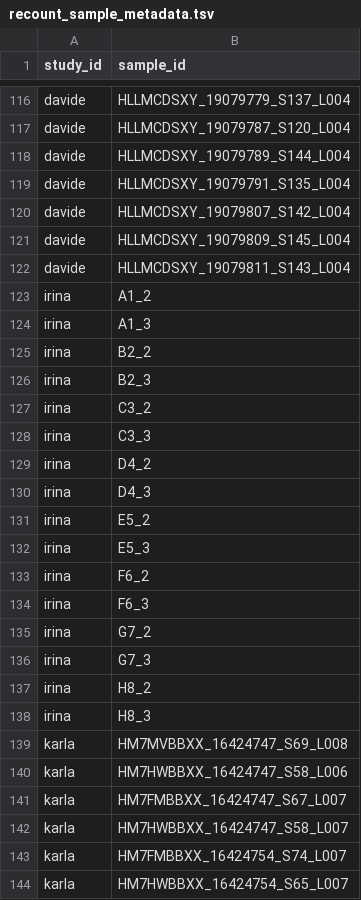
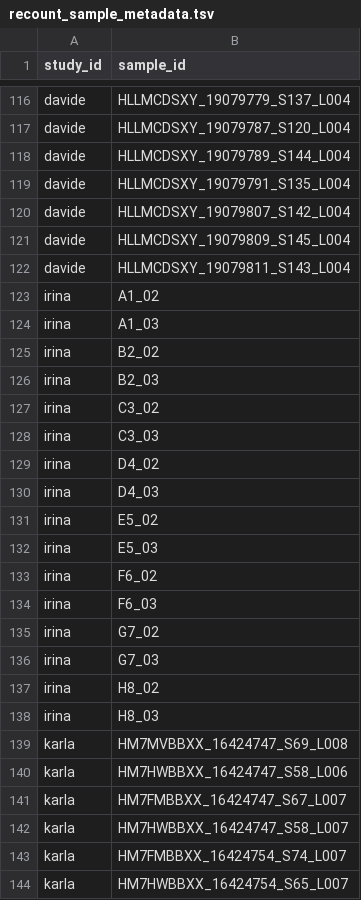
Before and after one commit to davemcg/metaRPE, a TSV file: data/recount_sample_metadata.tsv, drawn as a sheet; only a part is shown, gaps mark what is left out.

```diff
--- a/data/recount_sample_metadata.tsv
+++ b/data/recount_sample_metadata.tsv
@@ -122,18 +122,18 @@ davide	HLLMCDSXY_19079809_S145_L004
 davide	HLLMCDSXY_19079811_S143_L004
-irina	A1_2
-irina	A1_3
-irina	B2_2
-irina	B2_3
-irina	C3_2
-irina	C3_3
-irina	D4_2
-irina	D4_3
-irina	E5_2
-irina	E5_3
-irina	F6_2
-irina	F6_3
-irina	G7_2
-irina	G7_3
-irina	H8_2
-irina	H8_3
+irina	A1_02
+irina	A1_03
+irina	B2_02
+irina	B2_03
+irina	C3_02
+irina	C3_03
+irina	D4_02
+irina	D4_03
+irina	E5_02
+irina	E5_03
+irina	F6_02
+irina	F6_03
+irina	G7_02
+irina	G7_03
+irina	H8_02
+irina	H8_03
 karla	HM7MVBBXX_16424747_S69_L008
```
Also changed, not shown: 1 other file.
